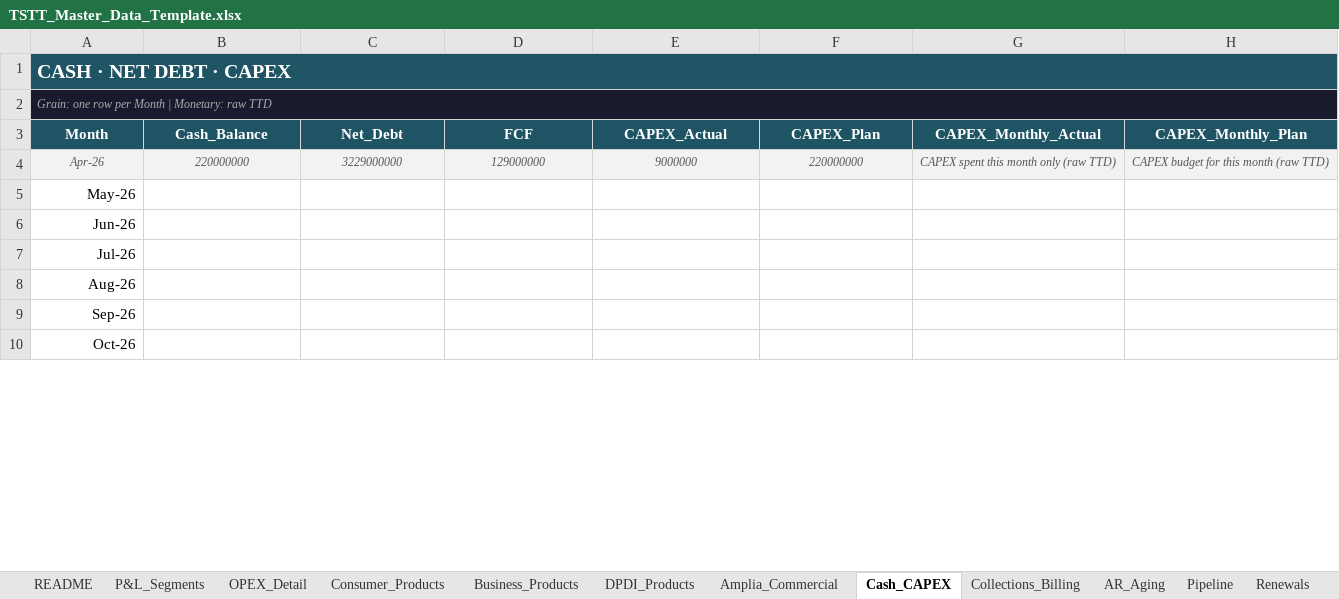
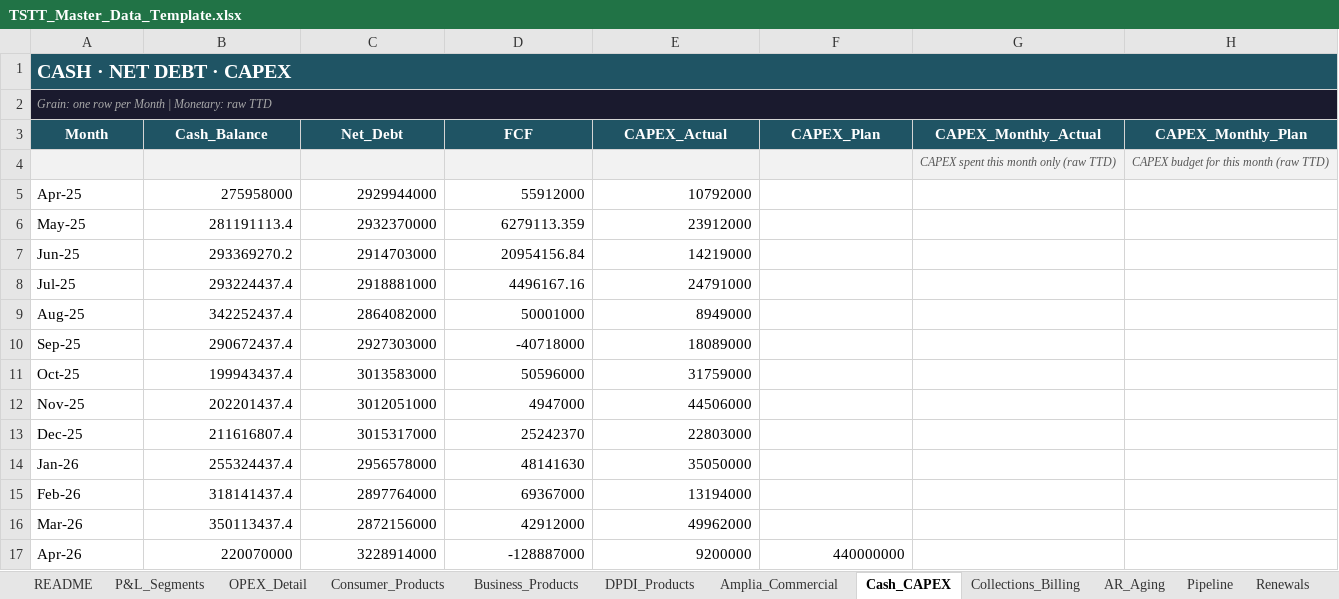
Before and after one commit to chadjsimeon/tstt-board-report, an Excel workbook: TSTT_Master_Data_Template.xlsx, sheet Cash_CAPEX, drawn as a sheet; only a part is shown; values as stored, in another font and other column widths than the file's, no borders; removed rows and columns are numbered as before the commit, all else as after; the diff covers the shown part only; the diff names each change by its address in the sheet, - before the commit and + after, or states it on an @@ line.

```diff
--- a/TSTT_Master_Data_Template.xlsx (sheet Cash_CAPEX)
+++ b/TSTT_Master_Data_Template.xlsx (sheet Cash_CAPEX)
+row 4:  |  |  |  |  |  | CAPEX spent this month only (raw TTD) | CAPEX budget for this month (raw TTD)
+row 5: Apr-25 | 275958000 | 2929944000 | 55912000 | 10792000
+row 6: May-25 | 281191113.4 | 2932370000 | 6279113.359 | 23912000
+row 7: Jun-25 | 293369270.2 | 2914703000 | 20954156.84 | 14219000
+row 8: Jul-25 | 293224437.4 | 2918881000 | 4496167.16 | 24791000
+row 9: Aug-25 | 342252437.4 | 2864082000 | 50001000 | 8949000
+row 10: Sep-25 | 290672437.4 | 2927303000 | -40718000 | 18089000
+row 11: Oct-25 | 199943437.4 | 3013583000 | 50596000 | 31759000
+row 12: Nov-25 | 202201437.4 | 3012051000 | 4947000 | 44506000
+row 13: Dec-25 | 211616807.4 | 3015317000 | 25242370 | 22803000
+row 14: Jan-26 | 255324437.4 | 2956578000 | 48141630 | 35050000
+row 15: Feb-26 | 318141437.4 | 2897764000 | 69367000 | 13194000
+row 16: Mar-26 | 350113437.4 | 2872156000 | 42912000 | 49962000
-A17:H17 fill: #F2F2F2
+A17:H17 fill: none
@@ A17:F17 italic: on → off, text colour: #555555 → black, text size: larger @@
-A17 alignment: center
+A17 alignment: left
-B17 (Cash_Balance): 220000000
+B17 (Cash_Balance): 220070000
-B17:F17 alignment: center
+B17:F17 alignment: right
-C17 (Net_Debt): 3229000000
+C17 (Net_Debt): 3228914000
-D17 (FCF): 129000000
+D17 (FCF): -128887000
-E17 (CAPEX_Actual): 9000000
+E17 (CAPEX_Actual): 9200000
-F17 (CAPEX_Plan): 220000000
+F17 (CAPEX_Plan): 440000000
-G17 (CAPEX_Monthly_Actual): CAPEX spent this month only (raw TTD)
+G17 (CAPEX_Monthly_Actual): (empty)
-H17 (CAPEX_Monthly_Plan): CAPEX budget for this month (raw TTD)
+H17 (CAPEX_Monthly_Plan): (empty)
-row 5: May-26
-row 6: Jun-26
-row 7: Jul-26
-row 8: Aug-26
-row 9: Sep-26
-row 10: Oct-26
```
Also changed, not shown: 5 removed rows elsewhere in this sheet, sheet OPEX_Detail, sheet Collections_Billing, sheet P&L_Segments, sheet Consumer_Products, other sheet tabs, 2 other files.
